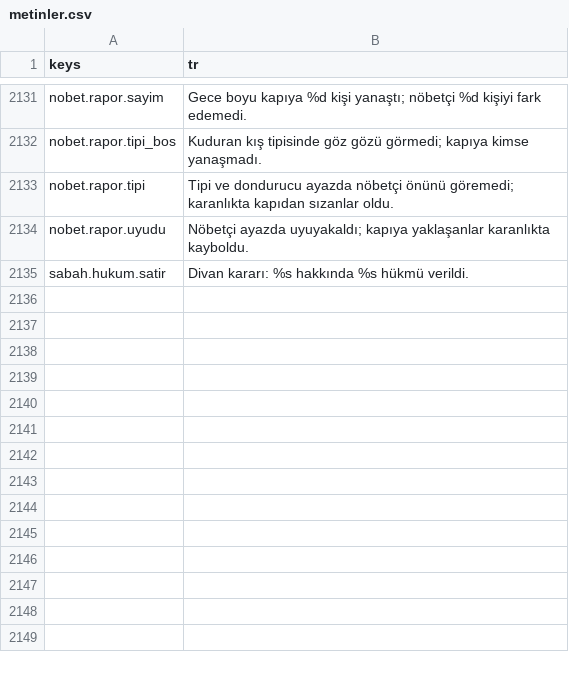
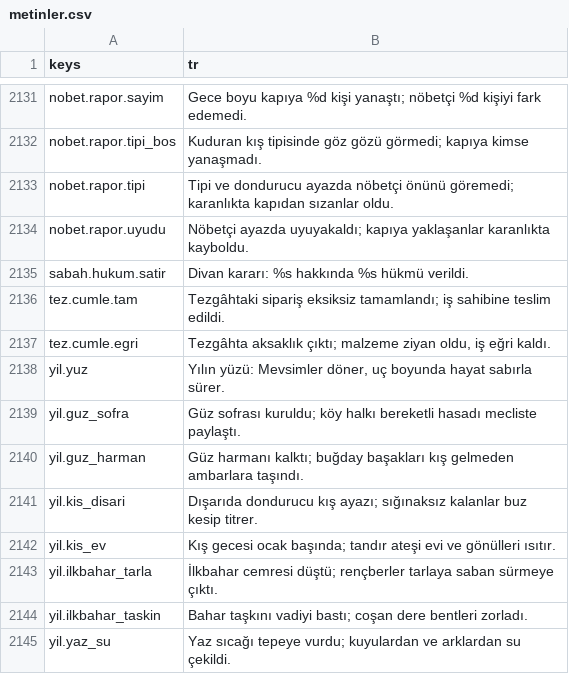
Before and after one commit to berk103458/GameDevoloper, a CSV file: data/metin/metinler.csv, drawn as a sheet; only a part is shown, gaps mark what is left out.

Commit message:
YER-02: tezgah ve mevsim yil izi yer tutucu metinleri yerlestirildi (Antigravity)

```diff
--- a/data/metin/metinler.csv
+++ b/data/metin/metinler.csv
@@ -2146 +2146,11 @@ nobet.rapor.uyudu,Nöbetçi ayazda uyuyakaldı; kapıya yaklaşanlar karanlıkta
 sabah.hukum.satir,Divan kararı: %s hakkında %s hükmü verildi.
+tez.cumle.tam,Tezgâhtaki sipariş eksiksiz tamamlandı; iş sahibine teslim edildi.
+tez.cumle.egri,"Tezgâhta aksaklık çıktı; malzeme ziyan oldu, iş eğri kaldı."
+yil.yuz,"Yılın yüzü: Mevsimler döner, uç boyunda hayat sabırla sürer."
+yil.guz_sofra,Güz sofrası kuruldu; köy halkı bereketli hasadı mecliste paylaştı.
+yil.guz_harman,Güz harmanı kalktı; buğday başakları kış gelmeden ambarlara taşındı.
+yil.kis_disari,Dışarıda dondurucu kış ayazı; sığınaksız kalanlar buz kesip titrer.
+yil.kis_ev,Kış gecesi ocak başında; tandır ateşi evi ve gönülleri ısıtır.
+yil.ilkbahar_tarla,İlkbahar cemresi düştü; rençberler tarlaya saban sürmeye çıktı.
+yil.ilkbahar_taskin,Bahar taşkını vadiyi bastı; coşan dere bentleri zorladı.
+yil.yaz_su,Yaz sıcağı tepeye vurdu; kuyulardan ve arklardan su çekildi.
```
Also changed, not shown: docs/YER_TUTUCU_METINLER.csv, 2 other files.
